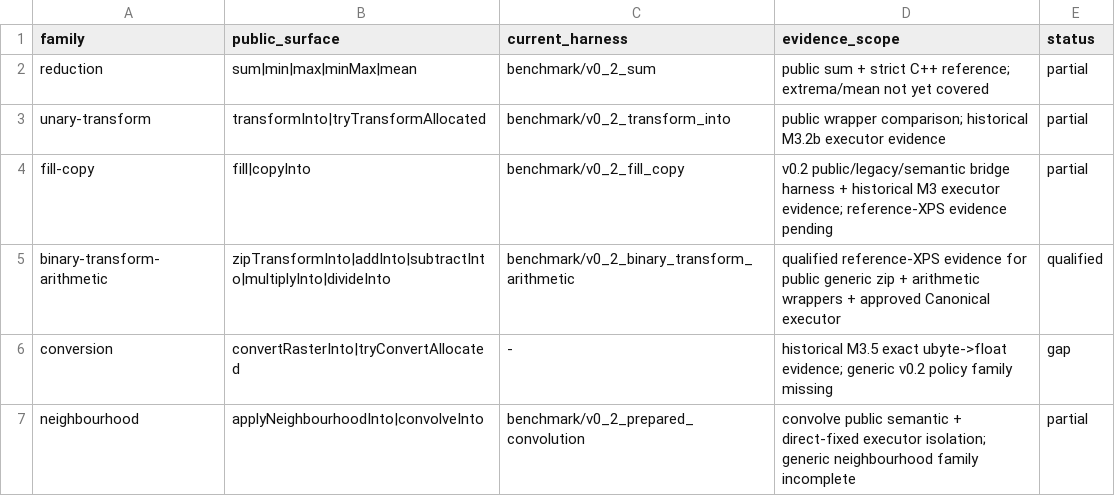
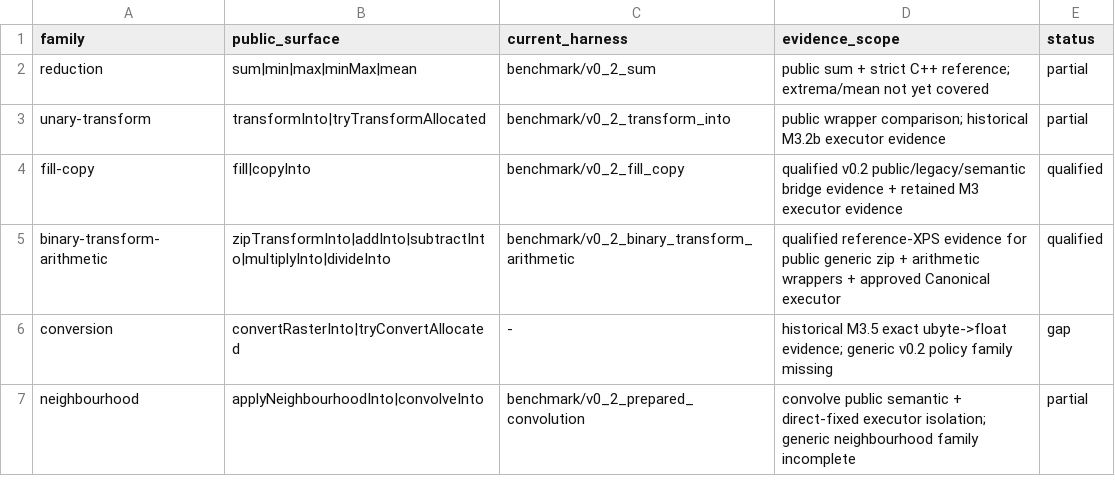
Before and after one commit to alex-1974/raster-d, a TSV file: benchmark/v0_2_families/families.tsv, drawn as a sheet.

Commit message:
docs(perf): qualify fill copy benchmark family (#157)
* bench(m5): qualify fill copy family

* docs(perf): record fill copy XPS evidence

* docs(bench): retain fill copy qualification

```diff
--- a/benchmark/v0_2_families/families.tsv
+++ b/benchmark/v0_2_families/families.tsv
@@ -3,3 +3,3 @@ reduction	sum|min|max|minMax|mean	benchmark/v0_2_sum	public sum + strict C++ ref
 unary-transform	transformInto|tryTransformAllocated	benchmark/v0_2_transform_into	public wrapper comparison; historical M3.2b executor evidence	partial
-fill-copy	fill|copyInto	benchmark/v0_2_fill_copy	v0.2 public/legacy/semantic bridge harness + historical M3 executor evidence; reference-XPS evidence pending	partial
+fill-copy	fill|copyInto	benchmark/v0_2_fill_copy	qualified v0.2 public/legacy/semantic bridge evidence + retained M3 executor evidence	qualified
 binary-transform-arithmetic	zipTransformInto|addInto|subtractInto|multiplyInto|divideInto	benchmark/v0_2_binary_transform_arithmetic	qualified reference-XPS evidence for public generic zip + arithmetic wrappers + approved Canonical executor	qualified
```
Also changed, not shown: 2 other files.
